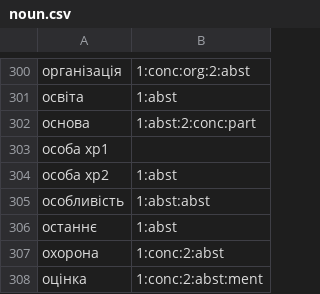
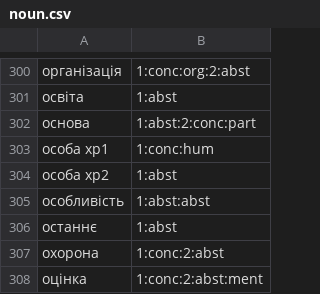
Before and after one commit to brown-uk/dict_uk, a CSV file: data/sem/noun.csv, drawn as a sheet; only a part is shown, gaps mark what is left out.

Commit message:
fix semantic tag

```diff
--- a/data/sem/noun.csv
+++ b/data/sem/noun.csv
@@ -302,3 +302,3 @@
 основа,1:abst:2:conc:part
-особа xp1,
+особа xp1,1:conc:hum
 особа xp2,1:abst
```
